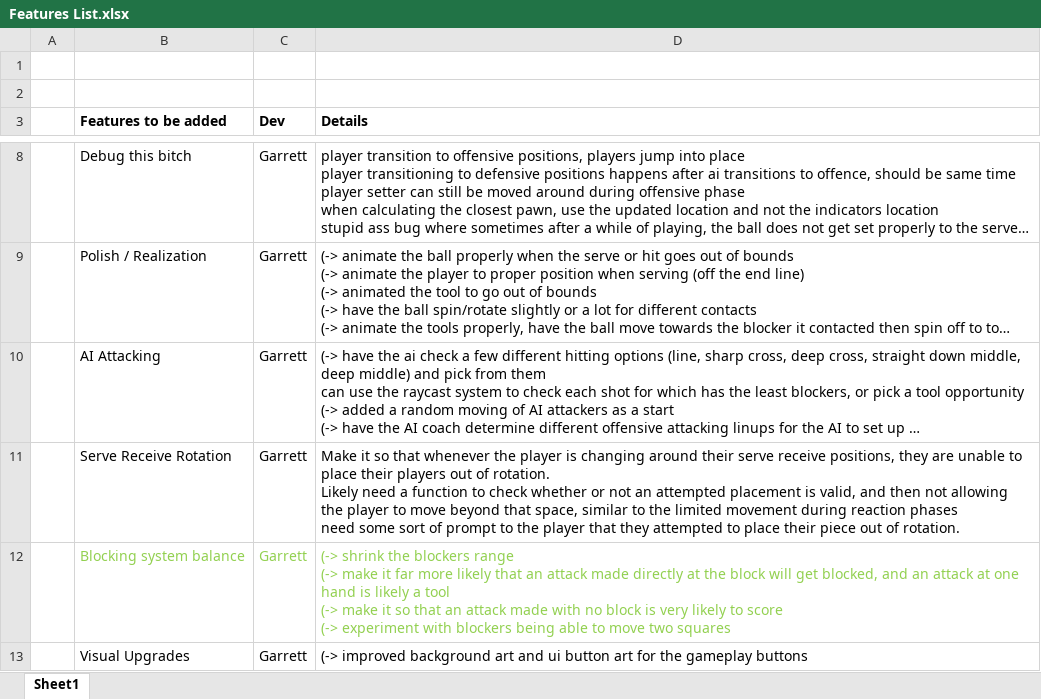
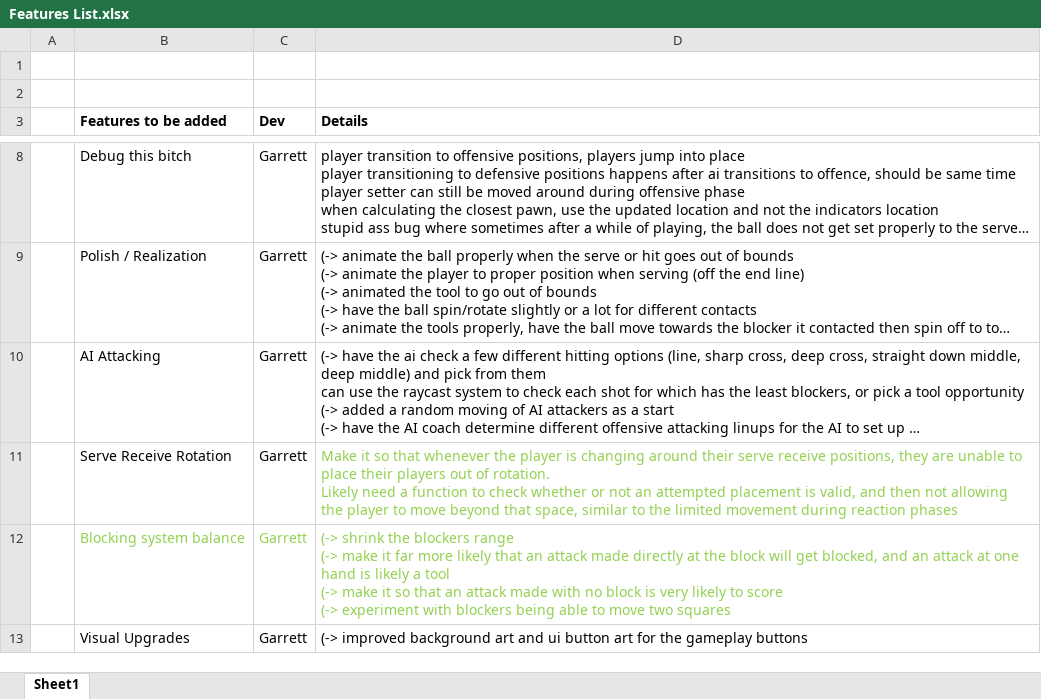
Before and after one commit to TobiasBauerC/NewVBallSim, an Excel workbook: Documentation/Features List.xlsx, sheet Sheet1, drawn as a sheet; only a part is shown, gaps mark what is left out; long unchanged cells end in …; values as stored, in another font and other column widths than the file's, no borders; ↵ is a line break in a cell; the diff names each change by its address in the sheet, - before the commit and + after, or states it on an @@ line.

```diff
--- a/Documentation/Features List.xlsx (sheet Sheet1)
+++ b/Documentation/Features List.xlsx (sheet Sheet1)
-D11 (Details): …reaction phases ↵ need some sort of prompt to the player that they attempted to place their piece out of rotation.
+D11 (Details): …reaction phases
-D11 text colour: black
+D11 text colour: #92D050
```
Also changed, not shown: 3 other files.
